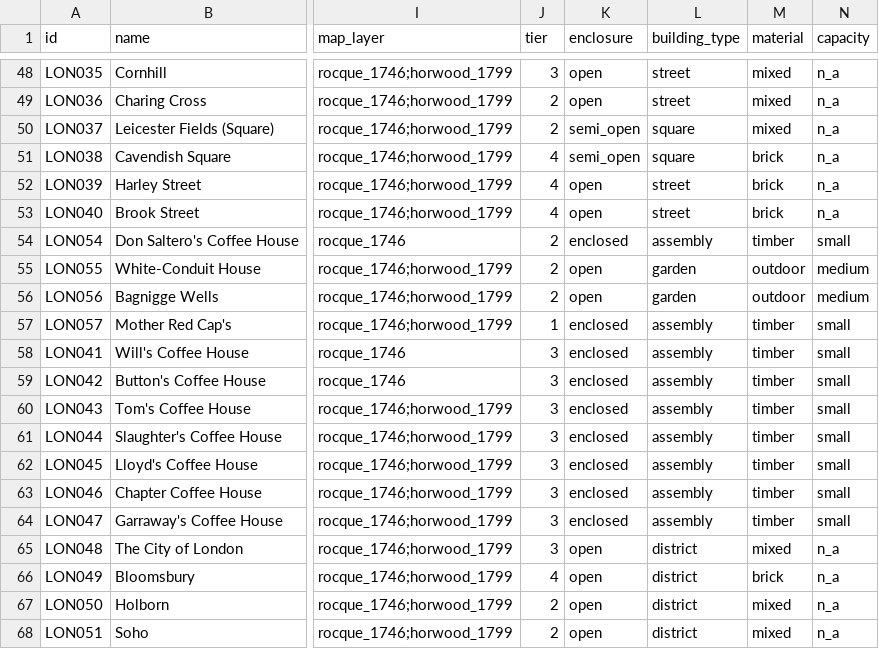
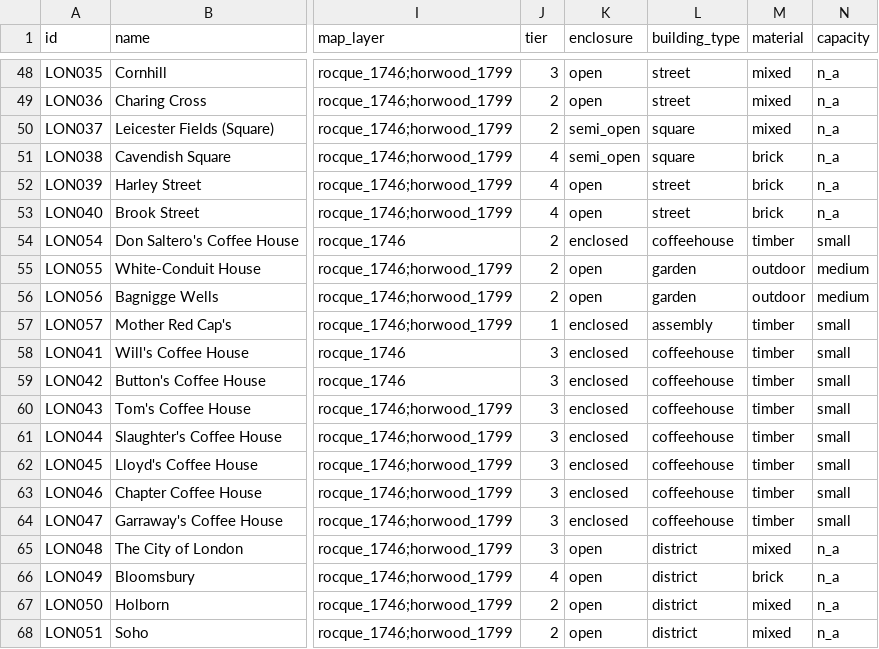
Before and after one commit to danwaterfield/DigHums, a CSV file: gazetteer/venues.csv, drawn as a sheet; only a part is shown, gaps mark what is left out; the diff covers the shown part only; the diff names each change by its address in the sheet, - before the commit and + after, or states it on an @@ line.

Commit message:
feat: coffeehouse as distinct building type with own colour (#6F4E37) and dropdown filter

```diff
--- a/gazetteer/venues.csv
+++ b/gazetteer/venues.csv
-L54 (building_type): assembly
+L54 (building_type): coffeehouse
-L58:L64 (building_type): assembly
+L58:L64 (building_type): coffeehouse
```
Also changed, not shown: 22 edited cells elsewhere in this file, 2 other files.
